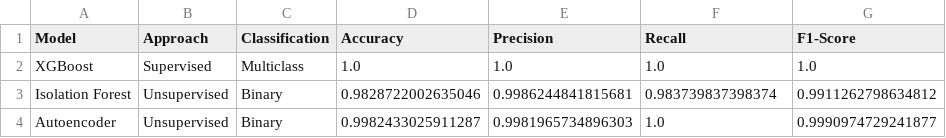
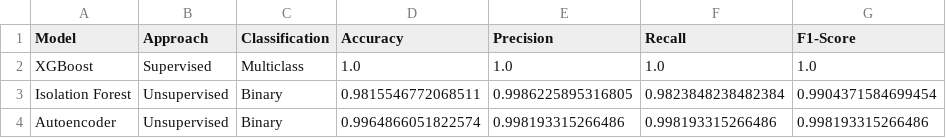
Before and after one commit to thtcsec/sdn-anomaly-detection-ml, a CSV file: reports/model_comparison.csv, drawn as a sheet.

Commit message:
fix: autoencoder train on raw normal data (not SMOTE), add EarlyStopping, retrain all models - Fixed train_autoencoder.py: load from flow_stats.csv (real normal only, 249 samples) instead of SMOTE'd train.csv which inflated results artificially - Added EarlyStopping(patience=10, restore_best_weights=True) - Added confusion matrix plot, proper metrics output - Results after fix: XGBoost: 100% accuracy (supervised, multiclass) Autoencoder: 99.65% accuracy, AUC 0.9997 (unsupervised, binary) Isolation Forest: 98.16% accuracy, AUC 0.9522 (unsupervised, binary) - All models, reports, and comparison chart updated

```diff
--- a/reports/model_comparison.csv
+++ b/reports/model_comparison.csv
@@ -2,3 +2,3 @@ Model,Approach,Classification,Accuracy,Precision,Recall,F1-Score
 XGBoost,Supervised,Multiclass,1.0,1.0,1.0,1.0
-Isolation Forest,Unsupervised,Binary,0.9828722002635046,0.9986244841815681,0.983739837398374,0.9911262798634812
-Autoencoder,Unsupervised,Binary,0.9982433025911287,0.9981965734896303,1.0,0.9990974729241877
+Isolation Forest,Unsupervised,Binary,0.9815546772068511,0.9986225895316805,0.9823848238482384,0.9904371584699454
+Autoencoder,Unsupervised,Binary,0.9964866051822574,0.998193315266486,0.998193315266486,0.998193315266486
```
Also changed, not shown: 14 other files.
